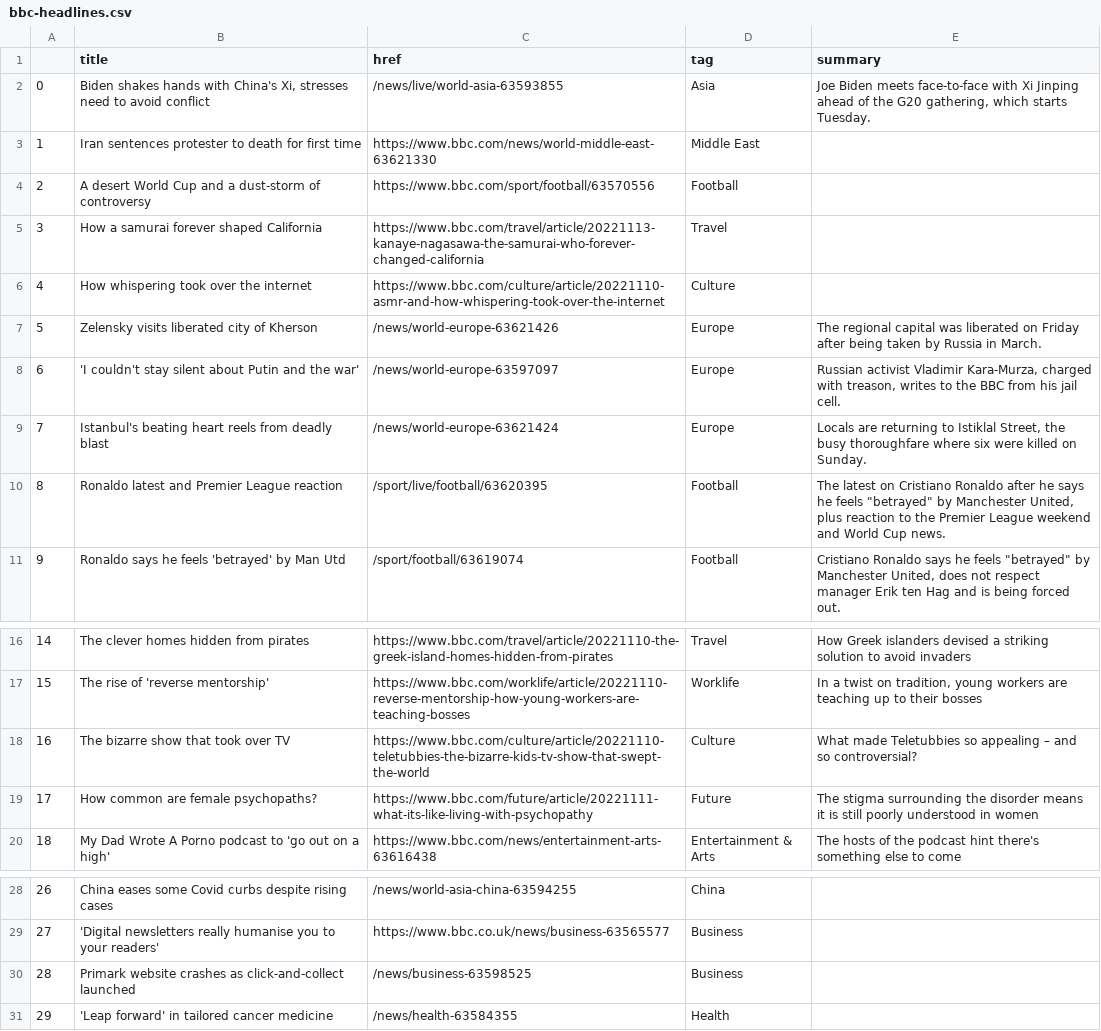
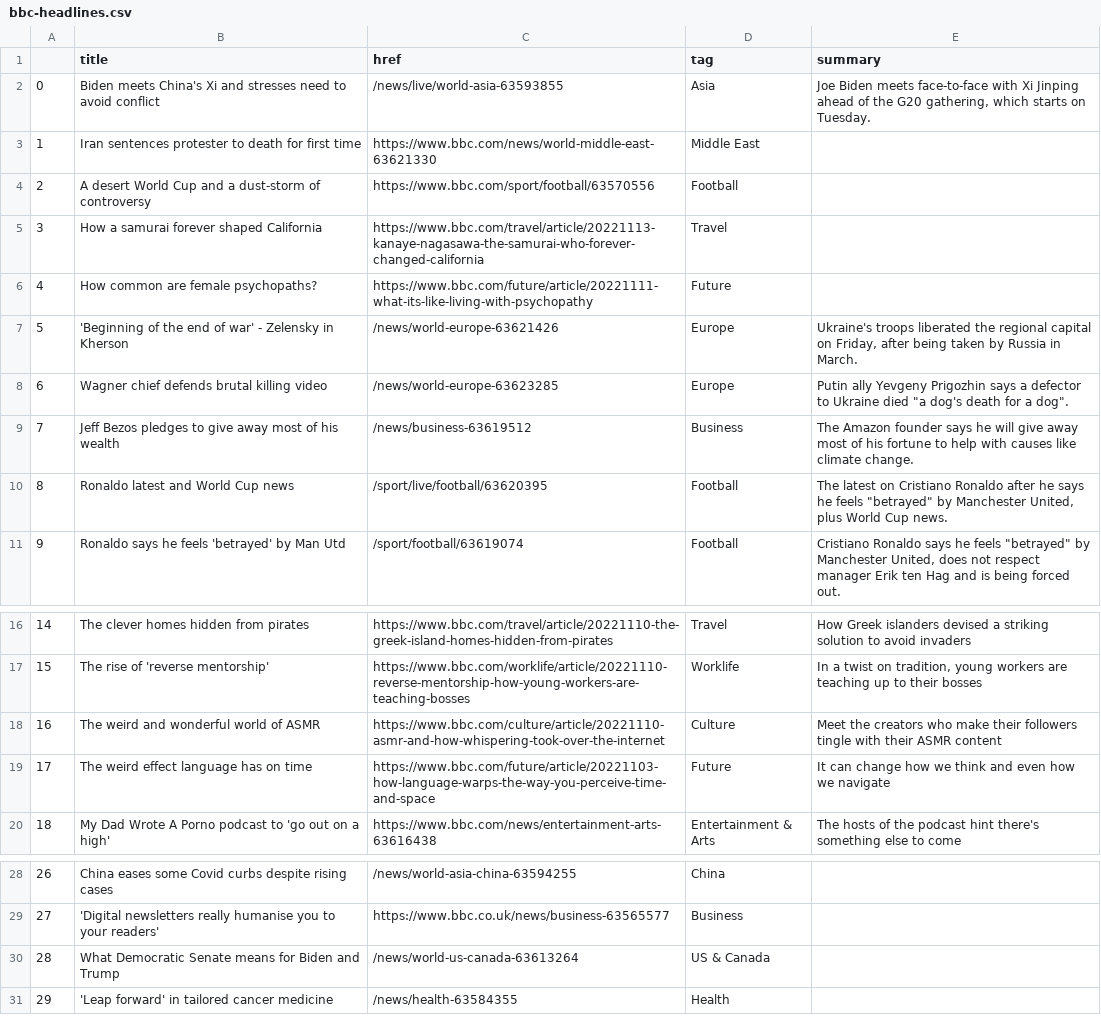
Before and after one commit to zhaoying2931/automatic-scraper, a CSV file: bbc-headlines.csv, drawn as a sheet; only a part is shown, gaps mark what is left out.

```diff
--- a/bbc-headlines.csv
+++ b/bbc-headlines.csv
@@ -1,3 +1,3 @@
 ,title,href,tag,summary
-0,"Biden shakes hands with China's Xi, stresses need to avoid conflict",/news/live/world-asia-63593855,Asia,"Joe Biden meets face-to-face with Xi Jinping ahead of the G20 gathering, which starts Tuesday."
+0,Biden meets China's Xi and stresses need to avoid conflict,/news/live/world-asia-63593855,Asia,"Joe Biden meets face-to-face with Xi Jinping ahead of the G20 gathering, which starts on Tuesday."
 1,Iran sentences protester to death for first time,https://www.bbc.com/news/world-middle-east-63621330,Middle East,
@@ -5,7 +5,7 @@
 3,How a samurai forever shaped California,https://www.bbc.com/travel/article/20221113-kanaye-nagasawa-the-samurai-who-forever-changed-california,Travel,
-4,How whispering took over the internet,https://www.bbc.com/culture/article/20221110-asmr-and-how-whispering-took-over-the-internet,Culture,
-5,Zelensky visits liberated city of Kherson,/news/world-europe-63621426,Europe,The regional capital was liberated on Friday after being taken by Russia in March.
-6,'I couldn't stay silent about Putin and the war',/news/world-europe-63597097,Europe,"Russian activist Vladimir Kara-Murza, charged with treason, writes to the BBC from his jail cell."
-7,Istanbul's beating heart reels from deadly blast,/news/world-europe-63621424,Europe,"Locals are returning to Istiklal Street, the busy thoroughfare where six were killed on Sunday."
-8,Ronaldo latest and Premier League reaction,/sport/live/football/63620395,Football,"The latest on Cristiano Ronaldo after he says he feels ""betrayed"" by Manchester United, plus reaction to the Premier League weekend and World Cup news."
+4,How common are female psychopaths?,https://www.bbc.com/future/article/20221111-what-its-like-living-with-psychopathy,Future,
+5,'Beginning of the end of war' - Zelensky in Kherson,/news/world-europe-63621426,Europe,"Ukraine's troops liberated the regional capital on Friday, after being taken by Russia in March."
+6,Wagner chief defends brutal killing video,/news/world-europe-63623285,Europe,"Putin ally Yevgeny Prigozhin says a defector to Ukraine died ""a dog's death for a dog""."
+7,Jeff Bezos pledges to give away most of his wealth,/news/business-63619512,Business,The Amazon founder says he will give away most of his fortune to help with causes like climate change.
+8,Ronaldo latest and World Cup news,/sport/live/football/63620395,Football,"The latest on Cristiano Ronaldo after he says he feels ""betrayed"" by Manchester United, plus World Cup news."
 9,Ronaldo says he feels 'betrayed' by Man Utd,/sport/football/63619074,Football,"Cristiano Ronaldo says he feels ""betrayed"" by Manchester United, does not respect manager Erik ten Hag and is being forced out."
@@ -17,4 +17,4 @@
 15,The rise of 'reverse mentorship',https://www.bbc.com/worklife/article/20221110-reverse-mentorship-how-young-workers-are-teaching-bosses,Worklife,"In a twist on tradition, young workers are teaching up to their bosses"
-16,The bizarre show that took over TV,https://www.bbc.com/culture/article/20221110-teletubbies-the-bizarre-kids-tv-show-that-swept-the-world,Culture,What made Teletubbies so appealing – and so controversial?
-17,How common are female psychopaths?,https://www.bbc.com/future/article/20221111-what-its-like-living-with-psychopathy,Future,The stigma surrounding the disorder means it is still poorly understood in women
+16,The weird and wonderful world of ASMR,https://www.bbc.com/culture/article/20221110-asmr-and-how-whispering-took-over-the-internet,Culture,Meet the creators who make their followers tingle with their ASMR content
+17,The weird effect language has on time,https://www.bbc.com/future/article/20221103-how-language-warps-the-way-you-perceive-time-and-space,Future,It can change how we think and even how we navigate
 18,My Dad Wrote A Porno podcast to 'go out on a high',https://www.bbc.com/news/entertainment-arts-63616438,Entertainment & Arts,The hosts of the podcast hint there's something else to come
@@ -29,3 +29,3 @@
 27,'Digital newsletters really humanise you to your readers',https://www.bbc.co.uk/news/business-63565577,Business,
-28,Primark website crashes as click-and-collect launched,/news/business-63598525,Business,
+28,What Democratic Senate means for Biden and Trump,/news/world-us-canada-63613264,US & Canada,
 29,'Leap forward' in tailored cancer medicine,/news/health-63584355,Health,
```
